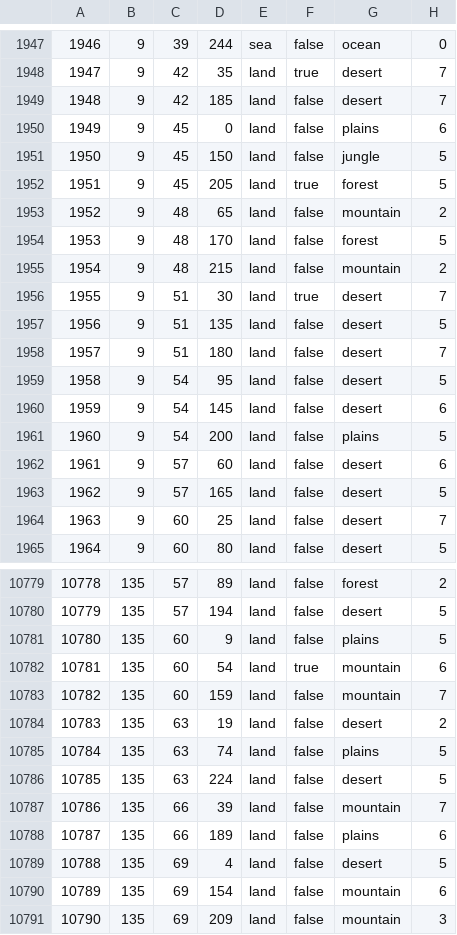
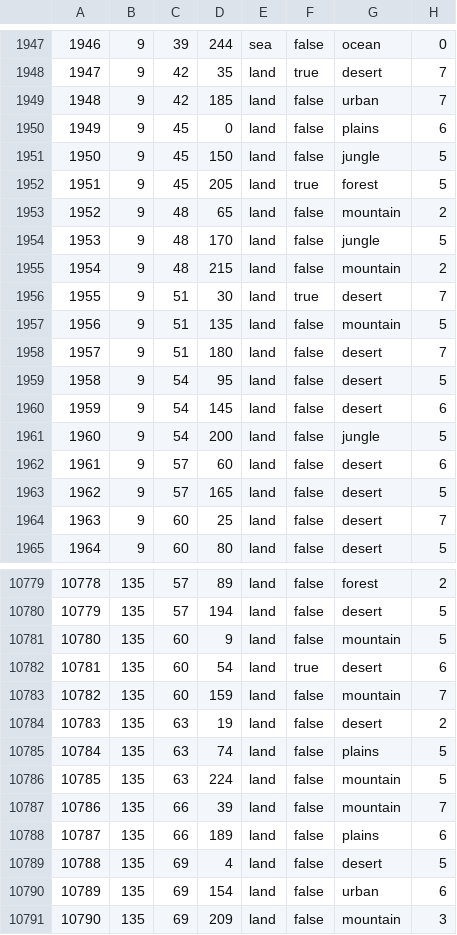
Before and after one commit to Johansens/JFU_testing, a CSV file: map/definition.csv, drawn as a sheet; only a part is shown, gaps mark what is left out; the diff covers the shown part only.

```diff
--- a/map/definition.csv
+++ b/map/definition.csv
@@ -1948,3 +1948,3 @@
 1947;9;42;35;land;true;desert;7
-1948;9;42;185;land;false;desert;7
+1948;9;42;185;land;false;urban;7
 1949;9;45;0;land;false;plains;6
@@ -1953,6 +1953,6 @@
 1952;9;48;65;land;false;mountain;2
-1953;9;48;170;land;false;forest;5
+1953;9;48;170;land;false;jungle;5
 1954;9;48;215;land;false;mountain;2
 1955;9;51;30;land;true;desert;7
-1956;9;51;135;land;false;desert;5
+1956;9;51;135;land;false;mountain;5
 1957;9;51;180;land;false;desert;7
@@ -1960,3 +1960,3 @@
 1959;9;54;145;land;false;desert;6
-1960;9;54;200;land;false;plains;5
+1960;9;54;200;land;false;jungle;5
 1961;9;57;60;land;false;desert;6
@@ -10780,4 +10780,4 @@
 10779;135;57;194;land;false;desert;5
-10780;135;60;9;land;false;plains;5
-10781;135;60;54;land;true;mountain;6
+10780;135;60;9;land;false;mountain;5
+10781;135;60;54;land;true;desert;6
 10782;135;60;159;land;false;mountain;7
@@ -10785,3 +10785,3 @@
 10784;135;63;74;land;false;plains;5
-10785;135;63;224;land;false;desert;5
+10785;135;63;224;land;false;mountain;5
 10786;135;66;39;land;false;mountain;7
@@ -10789,3 +10789,3 @@
 10788;135;69;4;land;false;desert;5
-10789;135;69;154;land;false;mountain;6
+10789;135;69;154;land;false;urban;6
 10790;135;69;209;land;false;mountain;3
```
Also changed, not shown: 89 edited cells elsewhere in this file, map/adjacencies.csv, 13 other files.
